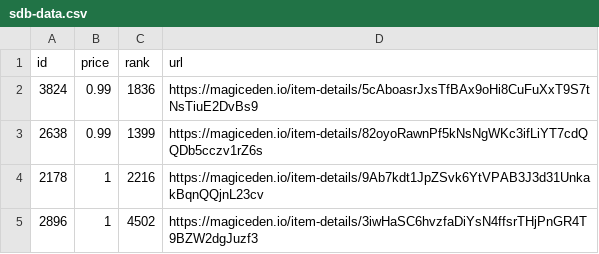
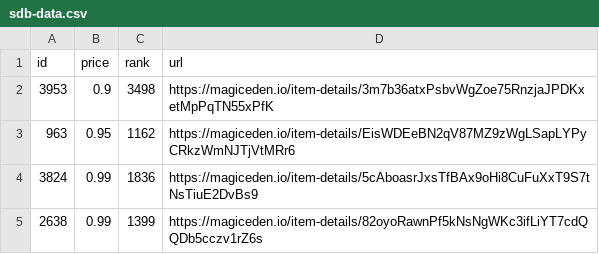
Before and after one commit to braposo/sdb-monitor, a CSV file: sdb-data.csv, drawn as a sheet; only a part is shown; the shorter side is filled out with more unchanged rows.

Commit message:
Flat: latest data (2021-12-09T06:14:27.973Z) {   "date": "2021-12-09T06:14:27.973Z",   "files": [     {       "name": "sdb-data.csv",       "deltaBytes": 188,       "source": "https://api-mainnet.magiceden.io/rpc/getListedNFTsByQuery?q=%7B%22%24match%22%3A%7B%22collectionSymbol%22%3A%22solana_droid_business%22%7D%2C%22%24sort%22%3A%7B%22takerAmount%22%3A1%2C%22createdAt%22%3A-1%7D%2C%22%24skip%22%3A0%2C%22%24limit%22%3A5000%7D"     },     {       "name": "zzz/sdb-data.json",       "deltaBytes": 2489,       "source": "https://api-mainnet.magiceden.io/rpc/getListedNFTsByQuery?q=%7B%22%24match%22%3A%7B%22collectionSymbol%22%3A%22solana_droid_business%22%7D%2C%22%24sort%22%3A%7B%22takerAmount%22%3A1%2C%22createdAt%22%3A-1%7D%2C%22%24skip%22%3A0%2C%22%24limit%22%3A5000%7D"     }   ] }

```diff
--- a/sdb-data.csv
+++ b/sdb-data.csv
@@ -1,2 +1,4 @@
 id,price,rank,url
+3953,0.9,3498,https://magiceden.io/item-details/3m7b36atxPsbvWgZoe75RnzjaJPDKxetMpPqTN55xPfK
+963,0.95,1162,https://magiceden.io/item-details/EisWDEeBN2qV87MZ9zWgLSapLYPyCRkzWmNJTjVtMRr6
 3824,0.99,1836,https://magiceden.io/item-details/5cAboasrJxsTfBAx9oHi8CuFuXxT9S7tNsTiuE2DvBs9
```
Also changed, not shown: 1 other file.
